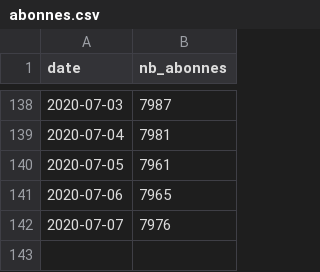
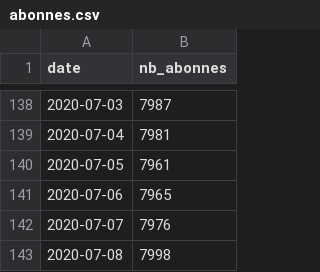
Before and after one commit to ColinMaudry/nextinpact-abonnes, a CSV file: abonnes.csv, drawn as a sheet; only a part is shown, gaps mark what is left out.

Commit message:
Mise à jour du nombre d'abonnés

```diff
--- a/abonnes.csv
+++ b/abonnes.csv
@@ -142 +142,2 @@ date,nb_abonnes
 2020-07-07,7976
+2020-07-08,7998
```
